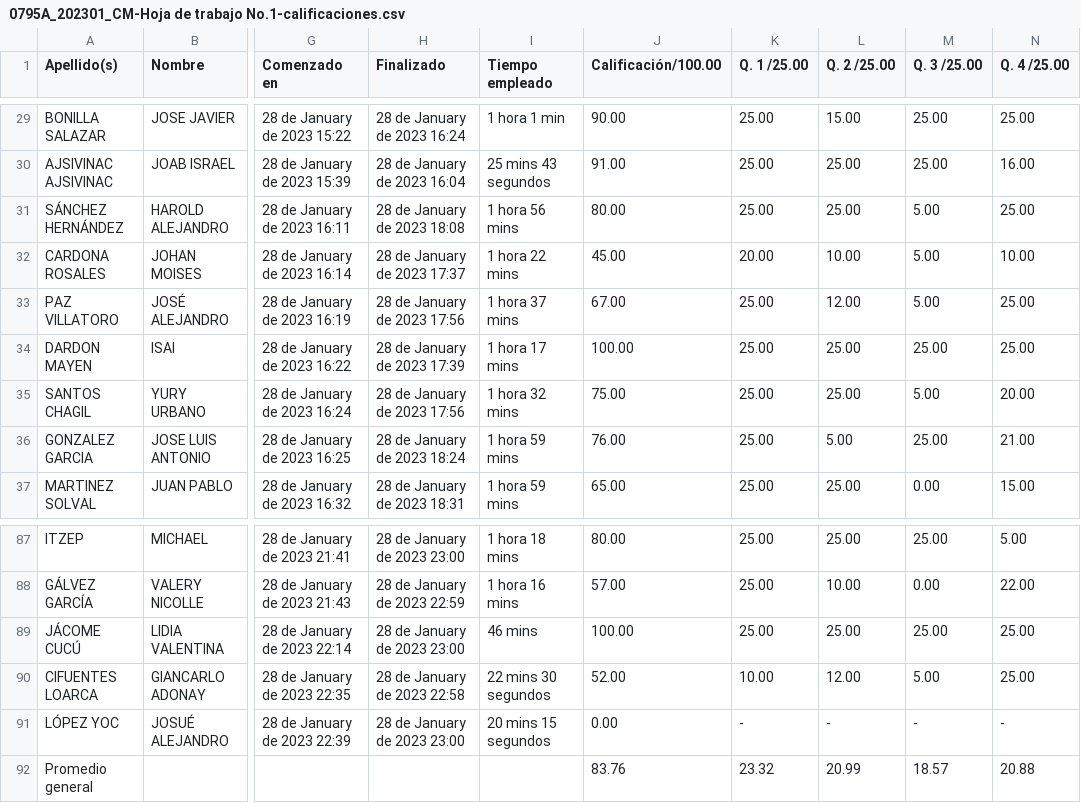
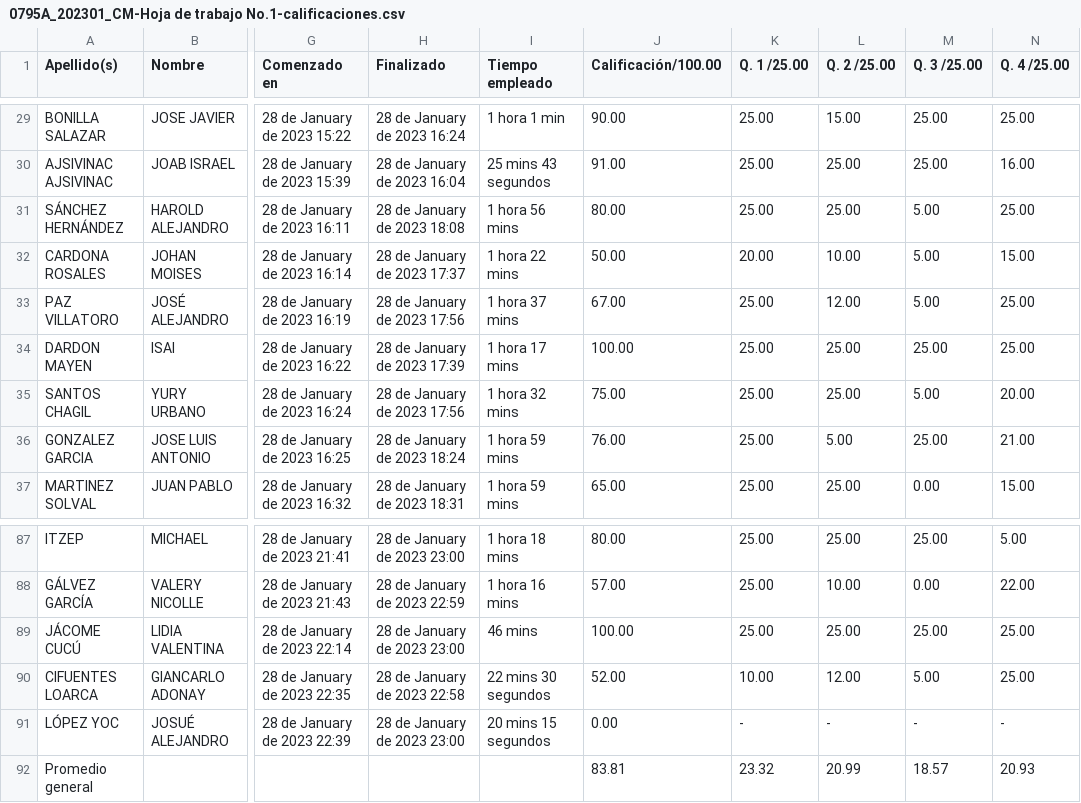
Before and after one commit to miova280703/AUXILIATURA_LS2023, a CSV file: CURSO/UNIDAD1/NOTAS HT1/0795A_202301_CM-Hoja de trabajo No.1-calificaciones.csv, drawn as a sheet; only a part is shown, gaps mark what is left out; the diff names each change by its address in the sheet, - before the commit and + after, or states it on an @@ line.

```diff
--- a/CURSO/UNIDAD1/NOTAS HT1/0795A_202301_CM-Hoja de trabajo No.1-calificaciones.csv
+++ b/CURSO/UNIDAD1/NOTAS HT1/0795A_202301_CM-Hoja de trabajo No.1-calificaciones.csv
-J32 (Calificación/100.00): 45.00
+J32 (Calificación/100.00): 50.00
-N32 (Q. 4 /25.00): 10.00
+N32 (Q. 4 /25.00): 15.00
-J92 (Calificación/100.00): 83.76
+J92 (Calificación/100.00): 83.81
-N92 (Q. 4 /25.00): 20.88
+N92 (Q. 4 /25.00): 20.93
```
Also changed, not shown: 8 other files.
